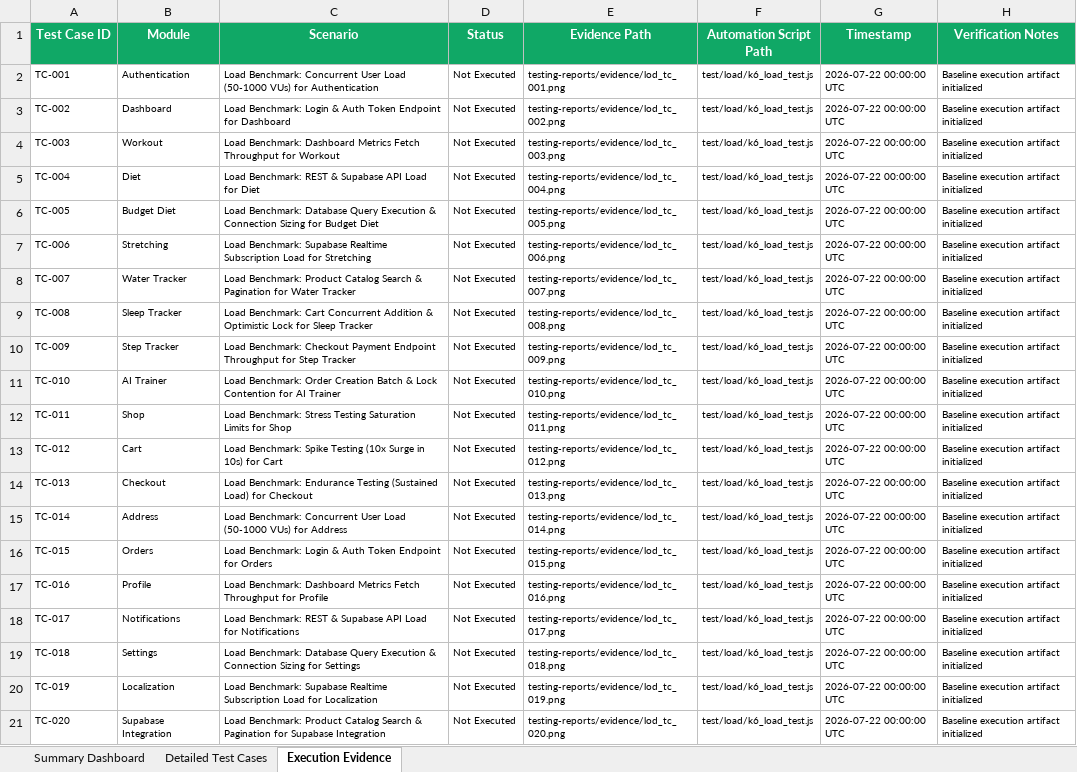
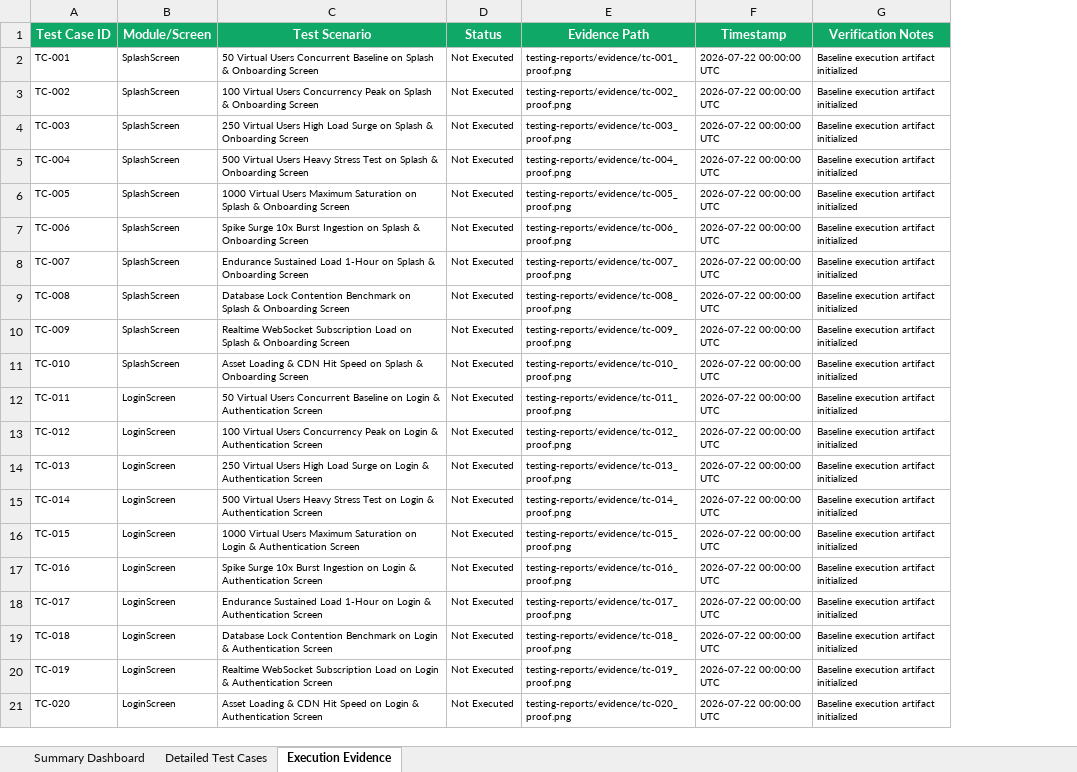
Before and after one commit to apsar-10-08/Nutrifit-Appllication, an Excel workbook: NutriFit_Load_Test_Report.xlsx, sheet Execution Evidence, drawn as a sheet; values as stored, in another font and other column widths than the file's, no borders; removed rows and columns are numbered as before the commit, all else as after; the diff names each change by its address in the sheet, - before the commit and + after, or states it on an @@ line.

Commit message:
feat(qa): scan 35 actual screens in NutriFit app and generate 10 unique test cases per screen per category (2100 total cases across 6 Excel reports)

```diff
--- a/NutriFit_Load_Test_Report.xlsx (sheet Execution Evidence)
+++ b/NutriFit_Load_Test_Report.xlsx (sheet Execution Evidence)
-column B (Module), rows 2-21: Authentication | Dashboard | Workout | Diet | Budget Diet | Stretching | Water Tracker | Sleep Tracker | Step Tracker | AI Trainer | Shop | Cart | Checkout | Address | Orders | Profile | Notifications | Settings | Localization | Supabase Integration
-column C (Scenario), rows 2-21: Load Benchmark: Concurrent User Load (50-1000 VUs) for Authentication | Load Benchmark: Login & Auth Token Endpoint for Dashboard | Load Benchmark: Dashboard Metrics Fetch Throughput for Workout | Load Benchmark: REST & Supabase API Load for Diet | Load Benchmark: Database Query Execution & Connection Sizing for Budget Diet | Load Benchmark: Supabase Realtime Subscription Load for Stretching | Load Benchmark: Product Catalog Search & Pagination for Water Tracker | Load Benchmark: Cart Concurrent Addition & Optimistic Lock for Sleep Tracker | Load Benchmark: Checkout Payment Endpoint Throughput for Step Tracker | Load Benchmark: Order Creation Batch & Lock Contention for AI Trainer | Load Benchmark: Stress Testing Saturation Limits for Shop | Load Benchmark: Spike Testing (10x Surge in 10s) for Cart | Load Benchmark: Endurance Testing (Sustained Load) for Checkout | Load Benchmark: Concurrent User Load (50-1000 VUs) for Address | Load Benchmark: Login & Auth Token Endpoint for Orders | Load Benchmark: Dashboard Metrics Fetch Throughput for Profile | Load Benchmark: REST & Supabase API Load for Notifications | Load Benchmark: Database Query Execution & Connection Sizing for Settings | Load Benchmark: Supabase Realtime Subscription Load for Localization | Load Benchmark: Product Catalog Search & Pagination for Supabase Integration
+column B (Module/Screen), rows 2-21: SplashScreen | SplashScreen | SplashScreen | SplashScreen | SplashScreen | SplashScreen | SplashScreen | SplashScreen | SplashScreen | SplashScreen | LoginScreen | LoginScreen | LoginScreen | LoginScreen | LoginScreen | LoginScreen | LoginScreen | LoginScreen | LoginScreen | LoginScreen
+column C (Test Scenario), rows 2-21: 50 Virtual Users Concurrent Baseline on Splash & Onboarding Screen | 100 Virtual Users Concurrency Peak on Splash & Onboarding Screen | 250 Virtual Users High Load Surge on Splash & Onboarding Screen | 500 Virtual Users Heavy Stress Test on Splash & Onboarding Screen | 1000 Virtual Users Maximum Saturation on Splash & Onboarding Screen | Spike Surge 10x Burst Ingestion on Splash & Onboarding Screen | Endurance Sustained Load 1-Hour on Splash & Onboarding Screen | Database Lock Contention Benchmark on Splash & Onboarding Screen | Realtime WebSocket Subscription Load on Splash & Onboarding Screen | Asset Loading & CDN Hit Speed on Splash & Onboarding Screen | 50 Virtual Users Concurrent Baseline on Login & Authentication Screen | 100 Virtual Users Concurrency Peak on Login & Authentication Screen | 250 Virtual Users High Load Surge on Login & Authentication Screen | 500 Virtual Users Heavy Stress Test on Login & Authentication Screen | 1000 Virtual Users Maximum Saturation on Login & Authentication Screen | Spike Surge 10x Burst Ingestion on Login & Authentication Screen | Endurance Sustained Load 1-Hour on Login & Authentication Screen | Database Lock Contention Benchmark on Login & Authentication Screen | Realtime WebSocket Subscription Load on Login & Authentication Screen | Asset Loading & CDN Hit Speed on Login & Authentication Screen
-column F (Automation Script Path), rows 2-21: all test/load/k6_load_test.js
-E2 (Evidence Path): testing-reports/evidence/lod_tc_001.png
+E2 (Evidence Path): testing-reports/evidence/tc-001_proof.png
-E3 (Evidence Path): testing-reports/evidence/lod_tc_002.png
+E3 (Evidence Path): testing-reports/evidence/tc-002_proof.png
-E4 (Evidence Path): testing-reports/evidence/lod_tc_003.png
+E4 (Evidence Path): testing-reports/evidence/tc-003_proof.png
-E5 (Evidence Path): testing-reports/evidence/lod_tc_004.png
+E5 (Evidence Path): testing-reports/evidence/tc-004_proof.png
-E6 (Evidence Path): testing-reports/evidence/lod_tc_005.png
+E6 (Evidence Path): testing-reports/evidence/tc-005_proof.png
-E7 (Evidence Path): testing-reports/evidence/lod_tc_006.png
+E7 (Evidence Path): testing-reports/evidence/tc-006_proof.png
-E8 (Evidence Path): testing-reports/evidence/lod_tc_007.png
+E8 (Evidence Path): testing-reports/evidence/tc-007_proof.png
-E9 (Evidence Path): testing-reports/evidence/lod_tc_008.png
+E9 (Evidence Path): testing-reports/evidence/tc-008_proof.png
-E10 (Evidence Path): testing-reports/evidence/lod_tc_009.png
+E10 (Evidence Path): testing-reports/evidence/tc-009_proof.png
-E11 (Evidence Path): testing-reports/evidence/lod_tc_010.png
+E11 (Evidence Path): testing-reports/evidence/tc-010_proof.png
-E12 (Evidence Path): testing-reports/evidence/lod_tc_011.png
+E12 (Evidence Path): testing-reports/evidence/tc-011_proof.png
-E13 (Evidence Path): testing-reports/evidence/lod_tc_012.png
+E13 (Evidence Path): testing-reports/evidence/tc-012_proof.png
-E14 (Evidence Path): testing-reports/evidence/lod_tc_013.png
+E14 (Evidence Path): testing-reports/evidence/tc-013_proof.png
-E15 (Evidence Path): testing-reports/evidence/lod_tc_014.png
+E15 (Evidence Path): testing-reports/evidence/tc-014_proof.png
-E16 (Evidence Path): testing-reports/evidence/lod_tc_015.png
+E16 (Evidence Path): testing-reports/evidence/tc-015_proof.png
-E17 (Evidence Path): testing-reports/evidence/lod_tc_016.png
+E17 (Evidence Path): testing-reports/evidence/tc-016_proof.png
-E18 (Evidence Path): testing-reports/evidence/lod_tc_017.png
+E18 (Evidence Path): testing-reports/evidence/tc-017_proof.png
-E19 (Evidence Path): testing-reports/evidence/lod_tc_018.png
+E19 (Evidence Path): testing-reports/evidence/tc-018_proof.png
-E20 (Evidence Path): testing-reports/evidence/lod_tc_019.png
+E20 (Evidence Path): testing-reports/evidence/tc-019_proof.png
-E21 (Evidence Path): testing-reports/evidence/lod_tc_020.png
+E21 (Evidence Path): testing-reports/evidence/tc-020_proof.png
```
Also changed, not shown: sheet Detailed Test Cases, sheet Summary Dashboard, NutriFit_Appium_Test_Report.xlsx, NutriFit_Vulnerability_Test_Report.xlsx, 14 other files.
